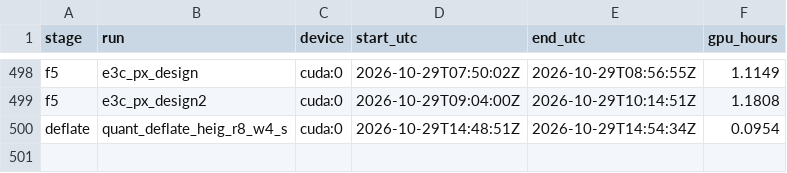
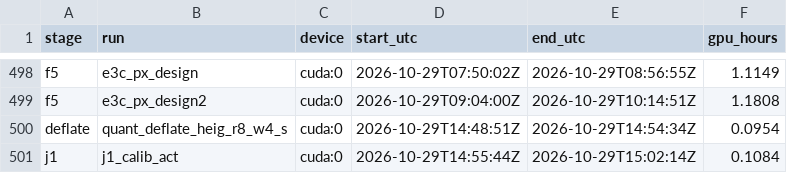
Before and after one commit to PseudoHunt/boa-dit, a CSV file: results/gpu_hours.csv, drawn as a sheet; only a part is shown, gaps mark what is left out; the diff names each change by its address in the sheet, - before the commit and + after, or states it on an @@ line.

```diff
--- a/results/gpu_hours.csv
+++ b/results/gpu_hours.csv
+row 501: j1 | j1_calib_act | cuda:0 | 2026-10-29T14:55:44Z | 2026-10-29T15:02:14Z | 0.1084
```
Also changed, not shown: 1 other file.
